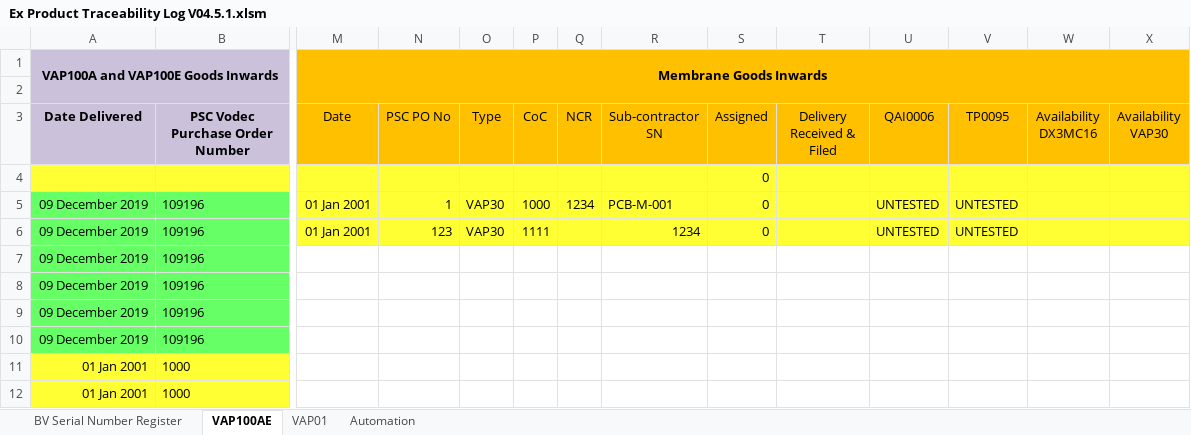
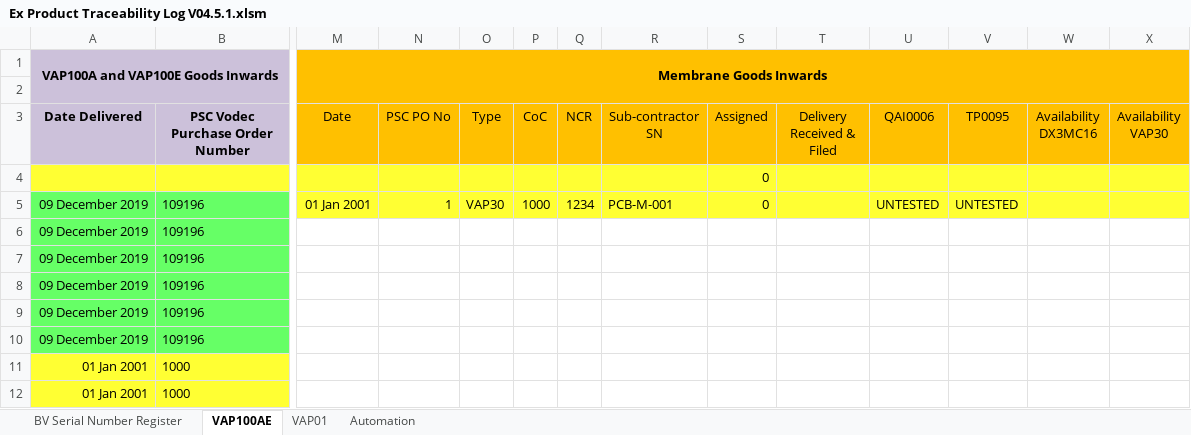
Before and after one commit to ajaypscjoseph/Test, an Excel workbook: ATEX/Ex Product Traceability Log V04.5.1.xlsm, sheet VAP100AE, drawn as a sheet; only a part is shown, gaps mark what is left out; values as stored, in another font and other column widths than the file's, no borders; charts and pictures and table styles not drawn; the diff names each change by its address in the sheet, - before the commit and + after, or states it on an @@ line.

```diff
--- a/ATEX/Ex Product Traceability Log V04.5.1.xlsm (sheet VAP100AE)
+++ b/ATEX/Ex Product Traceability Log V04.5.1.xlsm (sheet VAP100AE)
-M6 (Date): 01 Jan 2001
+M6 (Date): (empty)
-M6:X6 fill: #FFFF33
+M6:X6 fill: none
-N6 (PSC PO No): 123
+N6 (PSC PO No): (empty)
-O6 (Type): VAP30
+O6 (Type): (empty)
-P6 (CoC): 1111
+P6 (CoC): (empty)
-R6 (Sub-contractor SN): 1234
+R6 (Sub-contractor SN): (empty)
-S6 (Assigned): 0
+S6 (Assigned): (empty)
-U6 (QAI0006): UNTESTED
+U6 (QAI0006): (empty)
-V6 (TP0095): UNTESTED
+V6 (TP0095): (empty)
```
Also changed, not shown: sheet Automation, sheet VAP01, formulas that keep their value, hidden cells, charts or pictures, 4 other files.
